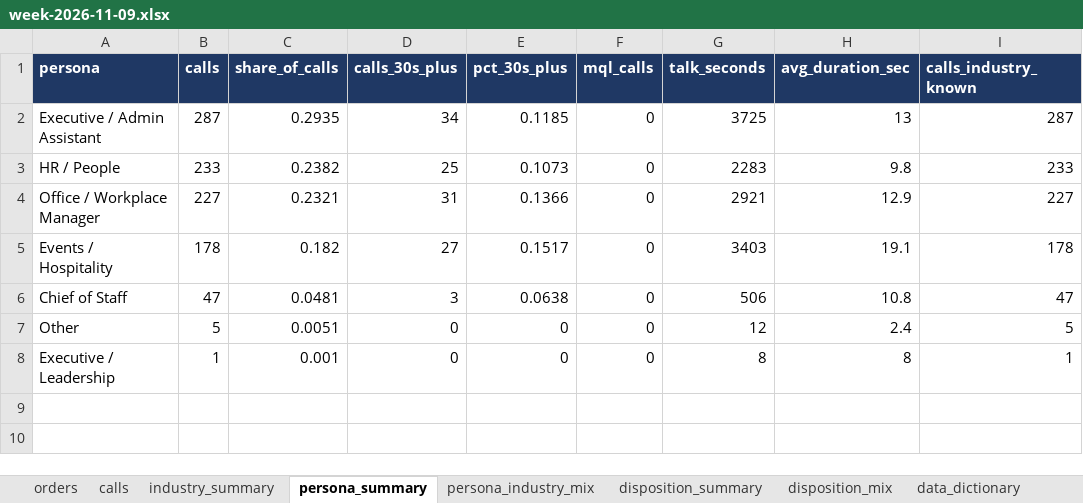
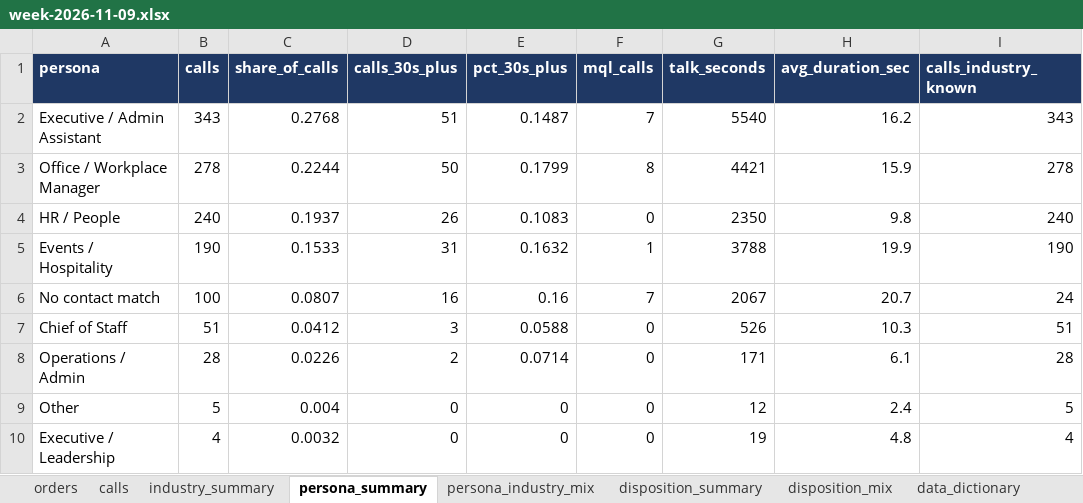
Before and after one commit to anushkaagrawalint-stack/rasa-catering-industry-insights, an Excel workbook: data/week-2026-11-09.xlsx, sheet persona_summary, drawn as a sheet; values as stored, in another font and other column widths than the file's, no borders; removed rows and columns are numbered as before the commit, all else as after; the diff names each change by its address in the sheet, - before the commit and + after, or states it on an @@ line.

Commit message:
Add weekly data for 2026-11-09 (uploaded by admin@kutlerri.ai)

```diff
--- a/data/week-2026-11-09.xlsx (sheet persona_summary)
+++ b/data/week-2026-11-09.xlsx (sheet persona_summary)
-B2 (calls): 287
+B2 (calls): 343
-C2 (share_of_calls): 0.2935
+C2 (share_of_calls): 0.2768
-D2 (calls_30s_plus): 34
+D2 (calls_30s_plus): 51
-E2 (pct_30s_plus): 0.1185
+E2 (pct_30s_plus): 0.1487
-F2 (mql_calls): 0
+F2 (mql_calls): 7
-G2 (talk_seconds): 3725
+G2 (talk_seconds): 5540
-H2 (avg_duration_sec): 13
+H2 (avg_duration_sec): 16.2
-I2 (calls_industry_known): 287
+I2 (calls_industry_known): 343
+row 3: Office / Workplace Manager | 278 | 0.2244 | 50 | 0.1799 | 8 | 4421 | 15.9 | 278
-B4 (calls): 233
+B4 (calls): 240
-C4 (share_of_calls): 0.2382
+C4 (share_of_calls): 0.1937
-D4 (calls_30s_plus): 25
+D4 (calls_30s_plus): 26
-E4 (pct_30s_plus): 0.1073
+E4 (pct_30s_plus): 0.1083
-G4 (talk_seconds): 2283
+G4 (talk_seconds): 2350
-I4 (calls_industry_known): 233
+I4 (calls_industry_known): 240
-row 4: Office / Workplace Manager | 227 | 0.2321 | 31 | 0.1366 | 0 | 2921 | 12.9 | 227
-B5 (calls): 178
+B5 (calls): 190
-C5 (share_of_calls): 0.182
+C5 (share_of_calls): 0.1533
-D5 (calls_30s_plus): 27
+D5 (calls_30s_plus): 31
-E5 (pct_30s_plus): 0.1517
+E5 (pct_30s_plus): 0.1632
-F5 (mql_calls): 0
+F5 (mql_calls): 1
-G5 (talk_seconds): 3403
+G5 (talk_seconds): 3788
-H5 (avg_duration_sec): 19.1
+H5 (avg_duration_sec): 19.9
-I5 (calls_industry_known): 178
+I5 (calls_industry_known): 190
+row 6: No contact match | 100 | 0.0807 | 16 | 0.16 | 7 | 2067 | 20.7 | 24
-B7 (calls): 47
+B7 (calls): 51
-C7 (share_of_calls): 0.0481
+C7 (share_of_calls): 0.0412
-E7 (pct_30s_plus): 0.0638
+E7 (pct_30s_plus): 0.0588
-G7 (talk_seconds): 506
+G7 (talk_seconds): 526
-H7 (avg_duration_sec): 10.8
+H7 (avg_duration_sec): 10.3
-I7 (calls_industry_known): 47
+I7 (calls_industry_known): 51
+row 8: Operations / Admin | 28 | 0.0226 | 2 | 0.0714 | 0 | 171 | 6.1 | 28
-C9 (share_of_calls): 0.0051
+C9 (share_of_calls): 0.004
-B10 (calls): 1
+B10 (calls): 4
-C10 (share_of_calls): 0.001
+C10 (share_of_calls): 0.0032
-G10 (talk_seconds): 8
+G10 (talk_seconds): 19
-H10 (avg_duration_sec): 8
+H10 (avg_duration_sec): 4.8
-I10 (calls_industry_known): 1
+I10 (calls_industry_known): 4
```
Also changed, not shown: sheet calls, sheet disposition_mix, sheet persona_industry_mix, sheet industry_summary, sheet disposition_summary, sheet orders.
